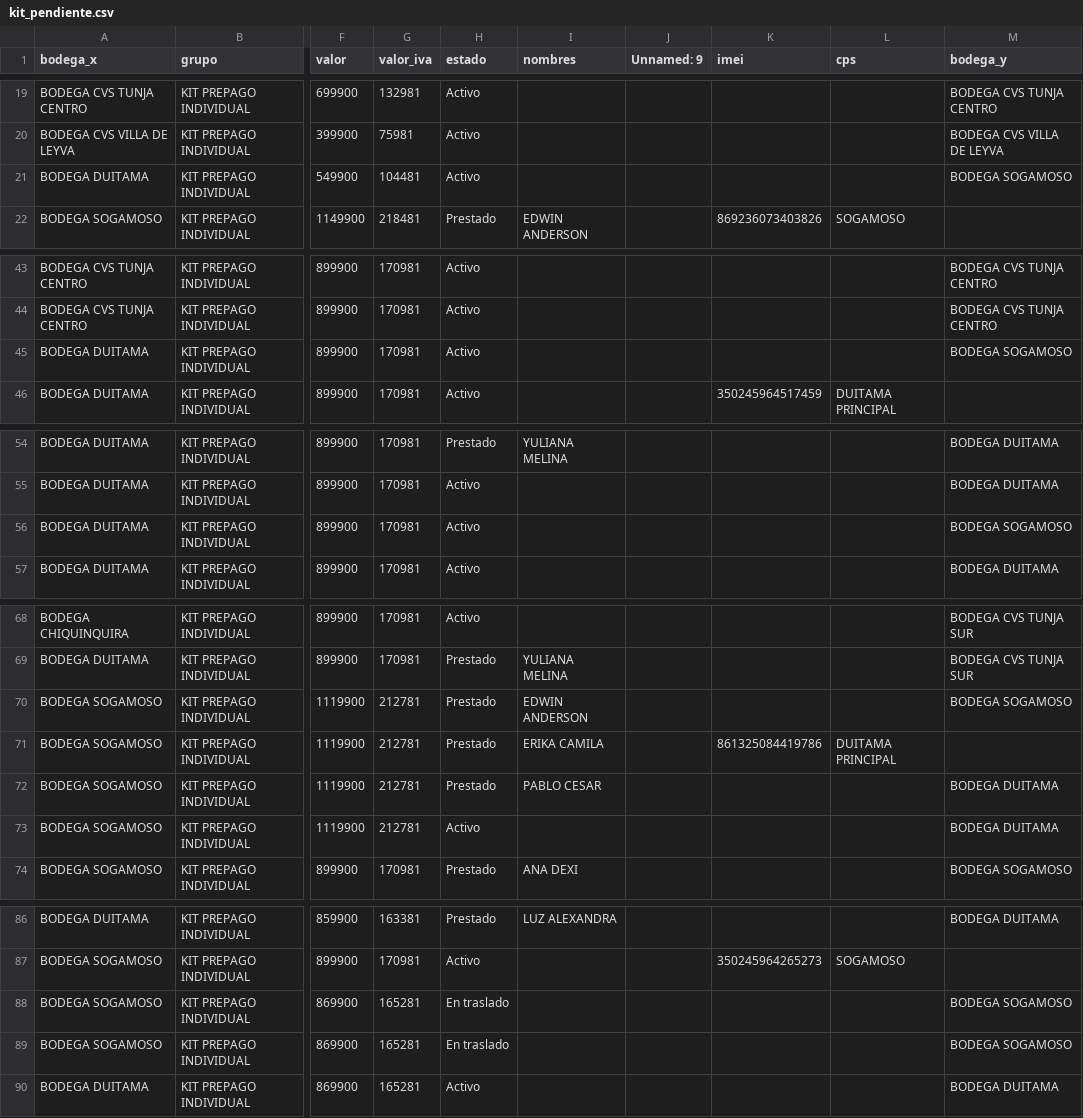
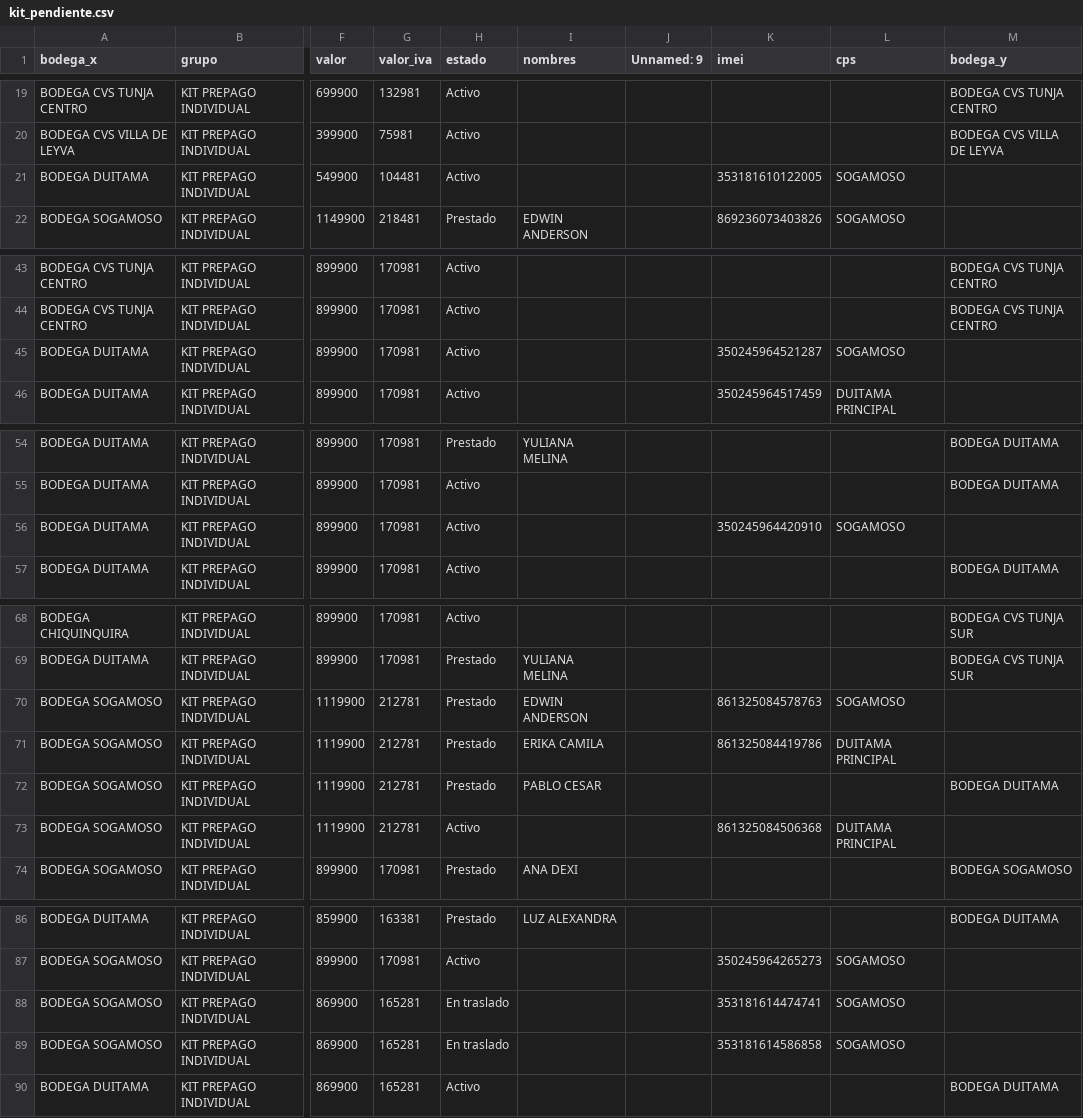
Before and after one commit to lubernu/lefcom, a CSV file: kit_pendiente.csv, drawn as a sheet; only a part is shown, gaps mark what is left out; the diff covers the shown part only; the diff names each change by its address in the sheet, - before the commit and + after, or states it on an @@ line.

```diff
--- a/kit_pendiente.csv
+++ b/kit_pendiente.csv
-K21 (imei): (empty)
+K21 (imei): 353181610122005
-L21 (cps): (empty)
+L21 (cps): SOGAMOSO
-M21 (bodega_y): BODEGA SOGAMOSO
+M21 (bodega_y): (empty)
-K45 (imei): (empty)
+K45 (imei): 350245964521287
-L45 (cps): (empty)
+L45 (cps): SOGAMOSO
-M45 (bodega_y): BODEGA SOGAMOSO
+M45 (bodega_y): (empty)
-K56 (imei): (empty)
+K56 (imei): 350245964420910
-L56 (cps): (empty)
+L56 (cps): SOGAMOSO
-M56 (bodega_y): BODEGA SOGAMOSO
+M56 (bodega_y): (empty)
-K70 (imei): (empty)
+K70 (imei): 861325084578763
-L70 (cps): (empty)
+L70 (cps): SOGAMOSO
-M70 (bodega_y): BODEGA SOGAMOSO
+M70 (bodega_y): (empty)
-K73 (imei): (empty)
+K73 (imei): 861325084506368
-L73 (cps): (empty)
+L73 (cps): DUITAMA PRINCIPAL
-M73 (bodega_y): BODEGA DUITAMA
+M73 (bodega_y): (empty)
-K88 (imei): (empty)
+K88 (imei): 353181614474741
-L88:L89 (cps): (empty)
+L88:L89 (cps): SOGAMOSO
-M88:M89 (bodega_y): BODEGA SOGAMOSO
+M88:M89 (bodega_y): (empty)
-K89 (imei): (empty)
+K89 (imei): 353181614586858
```
Also changed, not shown: 12 edited cells elsewhere in this file, post_pendiente.csv, 1 other file.
